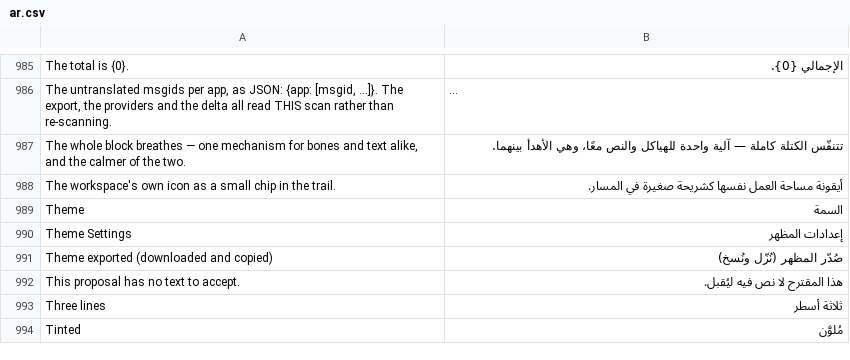
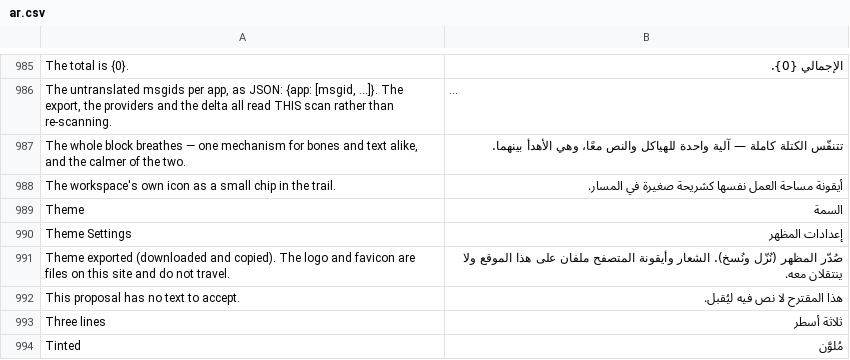
Before and after one commit to Bunood/bunood-theme, a CSV file: bunood_theme/translations/ar.csv, drawn as a sheet; only a part is shown, gaps mark what is left out; long unchanged cells end in …; removed rows and columns are numbered as before the commit, all else as after; the diff names each change by its address in the sheet, - before the commit and + after, or states it on an @@ line.

Commit message:
item 36 slice 2c: a theme travels whole — identity text, layout, and the proof
The field set (the user's pick: full reproduction including identity
TEXT): tagline and arabic_font join company_name; the five container
toggles, desk_order and the four remaining placements join the layout
half — an imported theme that reproduced the look but not where
anything sat was half a theme. logo and favicon DO NOT travel and
never join: site-local /files URLs break on any other site, and the
export toast now says so where the admin can see it (the new string
rides ar.po as a fuzzy row for review, and the emitter reproduced the
CSV — edit the PO, then emit).

Two checks. 'settings: theme portability reads one list' is
structural, read from the source: every BND_<X>_FIELDS declared in the
file must be concatenated into bnd_theme_keys, the identity/layout
scalars must be present by name, logo/favicon must be ABSENT, and no
second private concat may grow back — sabotage-verified red by
removing BND_PRINT_FIELDS, green restored. 'settings: an imported
theme lands on the form and survives its save' drives the REAL prompt
(paste, apply, autosave, then the DATABASE) for one identity-text
field and one container toggle — the dialog path had no check, which
is exactly how both coverage holes shipped silently. tagline guarded
by withBranding pinned to its own value; the first run's only failure
was a failed deploy (the i18n gate catching the untranslated toast —
the gate working), green after the PO row + emit.

Targeted: settings/shell/bands 23/23.

```diff
--- a/bunood_theme/translations/ar.csv
+++ b/bunood_theme/translations/ar.csv
-row 991: Theme exported (downloaded and copied) | صُدّر المظهر (نُزّل ونُسخ)
+row 991: Theme exported (downloaded and copied). The logo and favicon are files on this site and do not travel. | صُدّر المظهر (نُزّل ونُسخ). الشعار وأيقونة المتصفح ملفان على هذا الموقع ولا ينتقلان معه.
```
Also changed, not shown: 3 other files.
